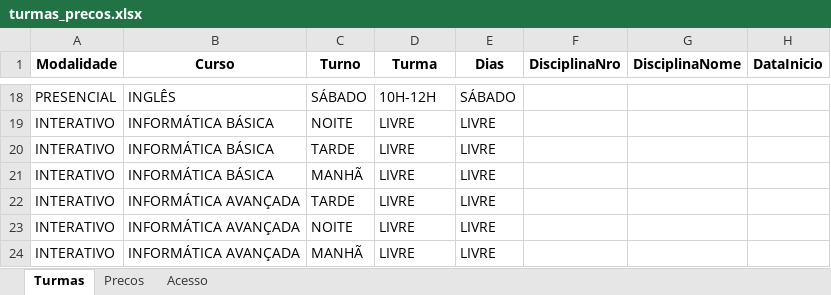
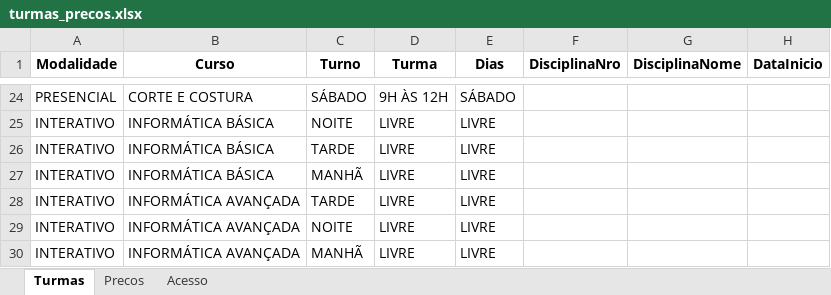
Before and after one commit to jholvan/grau-prof, an Excel workbook: planilhas/turmas_precos.xlsx, sheet Turmas, drawn as a sheet; only a part is shown, gaps mark what is left out; values as stored, in another font and other column widths than the file's, no borders; charts and pictures not drawn; addresses are those after the commit; the diff covers the shown part only; the diff names each change by its address in the sheet, - before the commit and + after, or states it on an @@ line.

```diff
--- a/planilhas/turmas_precos.xlsx (sheet Turmas)
+++ b/planilhas/turmas_precos.xlsx (sheet Turmas)
-B24 (Curso): INGLÊS
+B24 (Curso): CORTE E COSTURA
-D24 (Turma): 10H-12H
+D24 (Turma): 9H ÀS 12H
```
Also changed, not shown: 7 added rows, 1 removed row and 25 edited cells elsewhere in this sheet, sheet Precos, charts or pictures.
